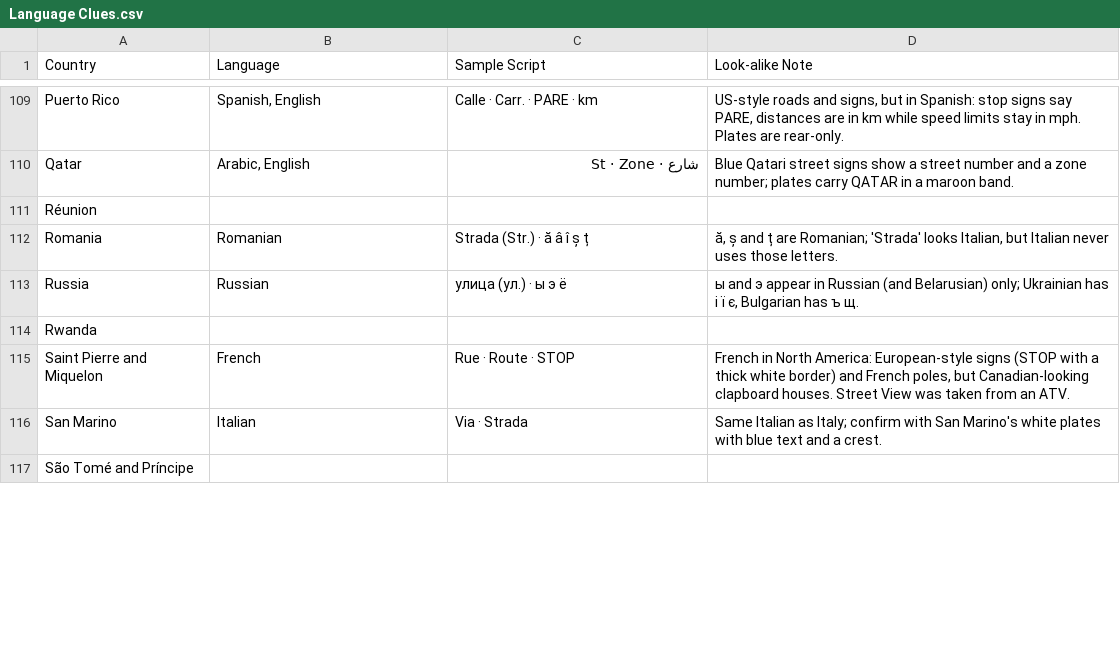
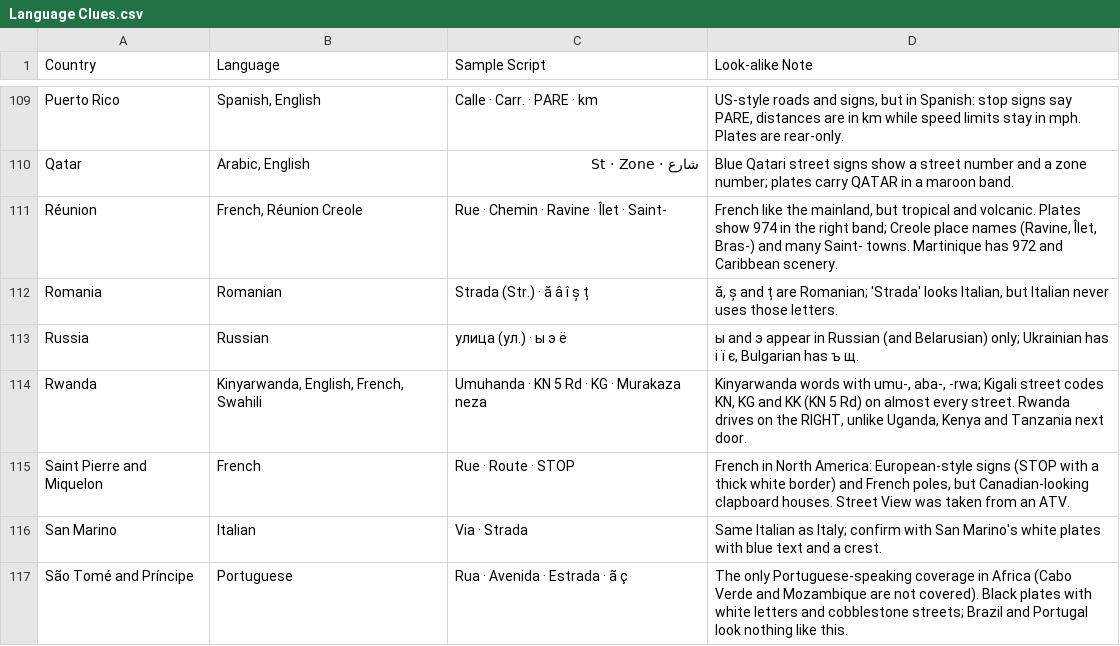
Before and after one commit to letmeguess-it/Geoguessr, a CSV file: data/csv/Language Clues.csv, drawn as a sheet; only a part is shown, gaps mark what is left out; the diff covers the shown part only.

```diff
--- a/data/csv/Language Clues.csv
+++ b/data/csv/Language Clues.csv
@@ -110,8 +110,8 @@ Puerto Rico,"Spanish, English",Calle · Carr. · PARE · km,"US-style roads and
 Qatar,"Arabic, English",شارع · St · Zone,Blue Qatari street signs show a street number and a zone number; plates carry QATAR in a maroon band.
-Réunion,,,
+Réunion,"French, Réunion Creole",Rue · Chemin · Ravine · Îlet · Saint-,"French like the mainland, but tropical and volcanic. Plates show 974 in the right band; Creole place names (Ravine, Îlet, Bras-) and many Saint- towns. Martinique has 972 and Caribbean scenery."
 Romania,Romanian,Strada (Str.) · ă â î ș ț,"ă, ș and ț are Romanian; 'Strada' looks Italian, but Italian never uses those letters."
 Russia,Russian,улица (ул.) · ы э ё,"ы and э appear in Russian (and Belarusian) only; Ukrainian has і ї є, Bulgarian has ъ щ."
-Rwanda,,,
+Rwanda,"Kinyarwanda, English, French, Swahili",Umuhanda · KN 5 Rd · KG · Murakaza neza,"Kinyarwanda words with umu-, aba-, -rwa; Kigali street codes KN, KG and KK (KN 5 Rd) on almost every street. Rwanda drives on the RIGHT, unlike Uganda, Kenya and Tanzania next door."
 Saint Pierre and Miquelon,French,Rue · Route · STOP,"French in North America: European-style signs (STOP with a thick white border) and French poles, but Canadian-looking clapboard houses. Street View was taken from an ATV."
 San Marino,Italian,Via · Strada,Same Italian as Italy; confirm with San Marino's white plates with blue text and a crest.
-São Tomé and Príncipe,,,
+São Tomé and Príncipe,Portuguese,Rua · Avenida · Estrada · ã ç,The only Portuguese-speaking coverage in Africa (Cabo Verde and Mozambique are not covered). Black plates with white letters and cobblestone streets; Brazil and Portugal look nothing like this.
```
Also changed, not shown: 45 edited cells elsewhere in this file, data/csv/2D Visual Clues.csv, data/csv/All Countries.csv, 21 other files.
